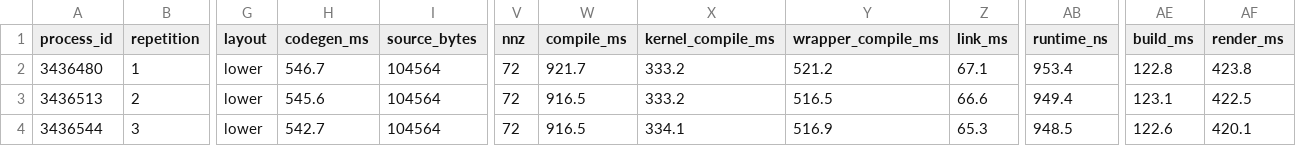
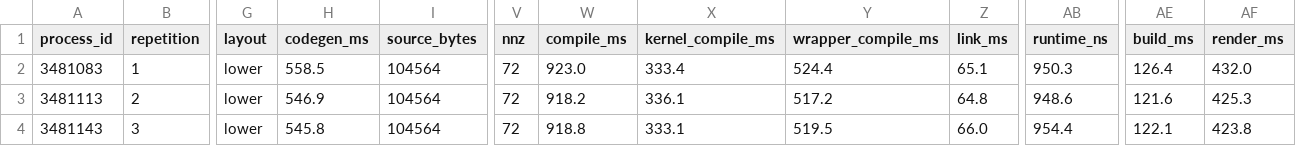
Before and after one commit to PREDICT-EPFL/scaly, a CSV file: internal/notes/perf_2026_10_09_forward/data/after/sweep/race_cars/race_cars.csv, drawn as a sheet; only a part is shown, gaps mark what is left out; the diff covers the shown part only; the diff names each change by its address in the sheet, - before the commit and + after, or states it on an @@ line.

```diff
--- a/internal/notes/perf_2026_10_09_forward/data/after/sweep/race_cars/race_cars.csv
+++ b/internal/notes/perf_2026_10_09_forward/data/after/sweep/race_cars/race_cars.csv
-A2 (process_id): 3436480
+A2 (process_id): 3481083
-H2 (codegen_ms): 546.7
+H2 (codegen_ms): 558.5
-W2 (compile_ms): 921.7
+W2 (compile_ms): 923.0
-X2 (kernel_compile_ms): 333.2
+X2 (kernel_compile_ms): 333.4
-Y2 (wrapper_compile_ms): 521.2
+Y2 (wrapper_compile_ms): 524.4
-Z2 (link_ms): 67.1
+Z2 (link_ms): 65.1
-AB2 (runtime_ns): 953.4
+AB2 (runtime_ns): 950.3
-AE2 (build_ms): 122.8
+AE2 (build_ms): 126.4
-AF2 (render_ms): 423.8
+AF2 (render_ms): 432.0
-A3 (process_id): 3436513
+A3 (process_id): 3481113
-H3 (codegen_ms): 545.6
+H3 (codegen_ms): 546.9
-W3 (compile_ms): 916.5
+W3 (compile_ms): 918.2
-X3 (kernel_compile_ms): 333.2
+X3 (kernel_compile_ms): 336.1
-Y3 (wrapper_compile_ms): 516.5
+Y3 (wrapper_compile_ms): 517.2
-Z3 (link_ms): 66.6
+Z3 (link_ms): 64.8
-AB3 (runtime_ns): 949.4
+AB3 (runtime_ns): 948.6
-AE3 (build_ms): 123.1
+AE3 (build_ms): 121.6
-AF3 (render_ms): 422.5
+AF3 (render_ms): 425.3
-A4 (process_id): 3436544
+A4 (process_id): 3481143
-H4 (codegen_ms): 542.7
+H4 (codegen_ms): 545.8
-W4 (compile_ms): 916.5
+W4 (compile_ms): 918.8
-X4 (kernel_compile_ms): 334.1
+X4 (kernel_compile_ms): 333.1
-Y4 (wrapper_compile_ms): 516.9
+Y4 (wrapper_compile_ms): 519.5
-Z4 (link_ms): 65.3
+Z4 (link_ms): 66.0
-AB4 (runtime_ns): 948.5
+AB4 (runtime_ns): 954.4
-AE4 (build_ms): 122.6
+AE4 (build_ms): 122.1
-AF4 (render_ms): 420.1
+AF4 (render_ms): 423.8
```
Also changed, not shown: 18 edited cells elsewhere in this file, internal/notes/perf_2026_10_09_forward/data/after/sweep/npmpc/npmpc.summary.csv, internal/notes/perf_2026_10_09_forward/data/after/sweep/npmpc_jac/npmpc_jac.csv, 35 other files.
